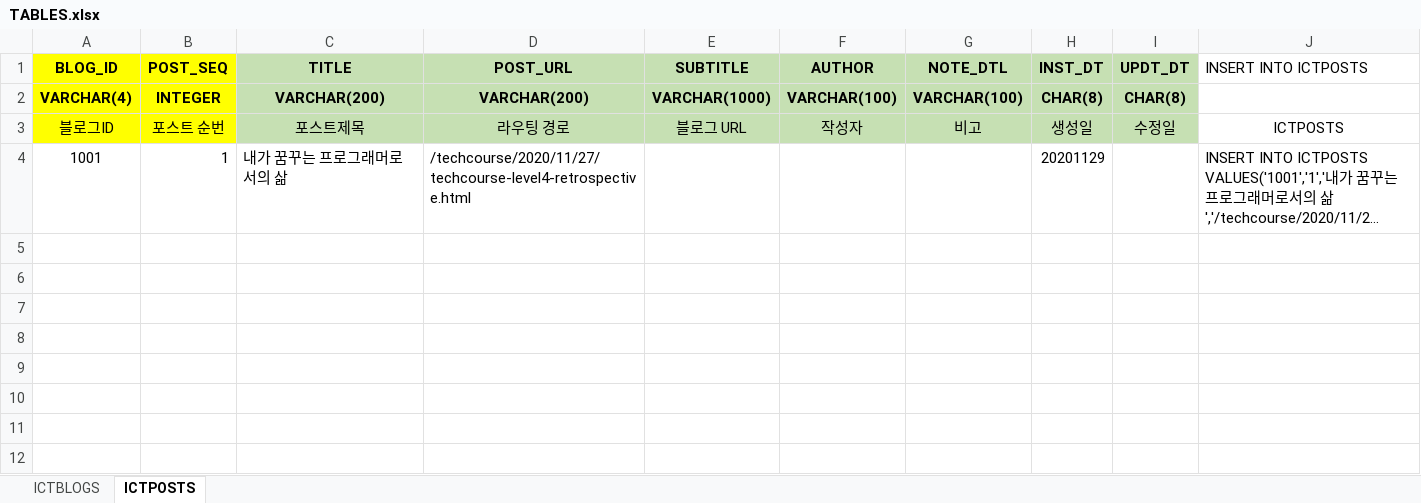
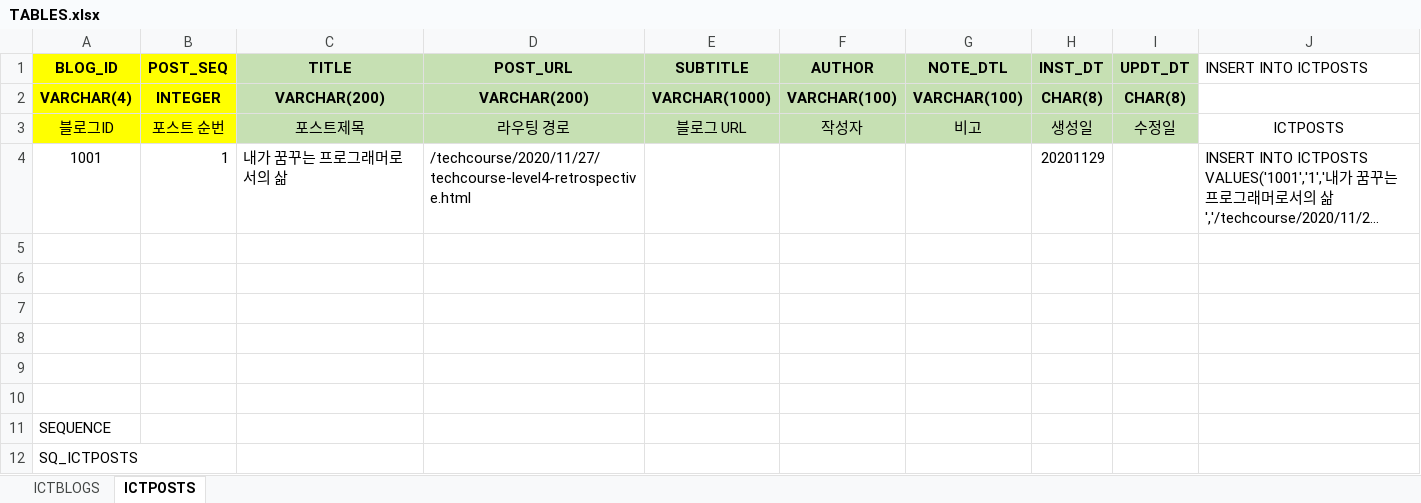
Before and after one commit to eurowondollaryen/sayho-techblog-scraper, an Excel workbook: queries/TABLES.xlsx, sheet ICTPOSTS, drawn as a sheet; long unchanged cells end in …; values as stored, in another font and other column widths than the file's, no borders; the diff names each change by its address in the sheet, - before the commit and + after, or states it on an @@ line.

```diff
--- a/queries/TABLES.xlsx (sheet ICTPOSTS)
+++ b/queries/TABLES.xlsx (sheet ICTPOSTS)
+row 5: (empty)
+row 6: (empty)
+row 7: (empty)
+row 8: (empty)
+row 9: (empty)
+row 10: (empty)
+row 11: SEQUENCE
+row 12: SQ_ICTPOSTS
```
Also changed, not shown: 3 other files.
